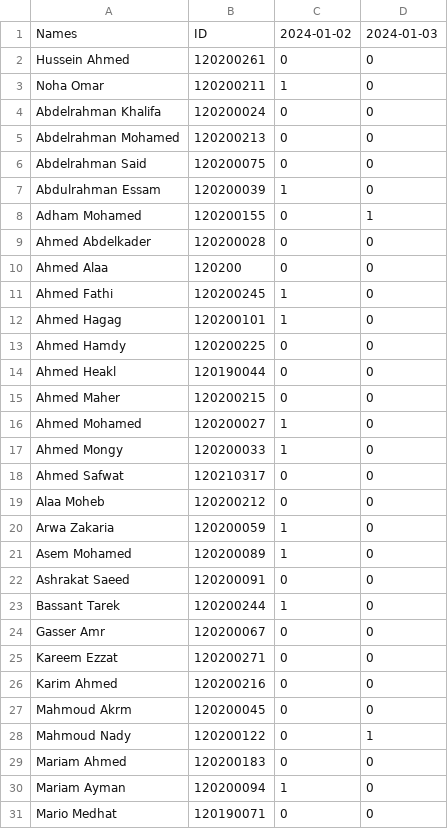
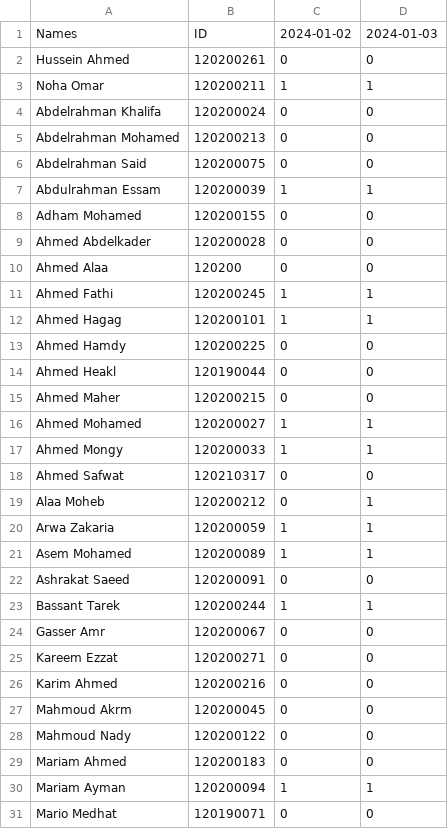
Before and after one commit to omarahmedelnemr/Attendance-Capture, a CSV file: Records/CS.csv, drawn as a sheet; only a part is shown; the diff covers the shown part only.

```diff
--- a/Records/CS.csv
+++ b/Records/CS.csv
@@ -2,3 +2,3 @@ Names,ID,2024-01-02,2024-01-03
 Hussein Ahmed,120200261,0,0
-Noha Omar,120200211,1,0
+Noha Omar,120200211,1,1
 Abdelrahman Khalifa,120200024,0,0
@@ -6,8 +6,8 @@ Abdelrahman Mohamed,120200213,0,0
 Abdelrahman Said,120200075,0,0
-Abdulrahman Essam,120200039,1,0
-Adham Mohamed,120200155,0,1
+Abdulrahman Essam,120200039,1,1
+Adham Mohamed,120200155,0,0
 Ahmed Abdelkader,120200028,0,0
 Ahmed Alaa,120200,0,0
-Ahmed Fathi,120200245,1,0
-Ahmed Hagag,120200101,1,0
+Ahmed Fathi,120200245,1,1
+Ahmed Hagag,120200101,1,1
 Ahmed Hamdy,120200225,0,0
@@ -15,10 +15,10 @@ Ahmed Heakl,120190044,0,0
 Ahmed Maher,120200215,0,0
-Ahmed Mohamed,120200027,1,0
-Ahmed Mongy,120200033,1,0
+Ahmed Mohamed,120200027,1,1
+Ahmed Mongy,120200033,1,1
 Ahmed Safwat,120210317,0,0
-Alaa Moheb,120200212,0,0
-Arwa Zakaria,120200059,1,0
-Asem Mohamed,120200089,1,0
+Alaa Moheb,120200212,0,1
+Arwa Zakaria,120200059,1,1
+Asem Mohamed,120200089,1,1
 Ashrakat Saeed,120200091,0,0
-Bassant Tarek,120200244,1,0
+Bassant Tarek,120200244,1,1
 Gasser Amr,120200067,0,0
@@ -27,5 +27,5 @@ Karim Ahmed,120200216,0,0
 Mahmoud Akrm,120200045,0,0
-Mahmoud Nady,120200122,0,1
+Mahmoud Nady,120200122,0,0
 Mariam Ahmed,120200183,0,0
-Mariam Ayman,120200094,1,0
+Mariam Ayman,120200094,1,1
 Mario Medhat,120190071,0,0
```
Also changed, not shown: 13 edited cells elsewhere in this file, 21 other files.
